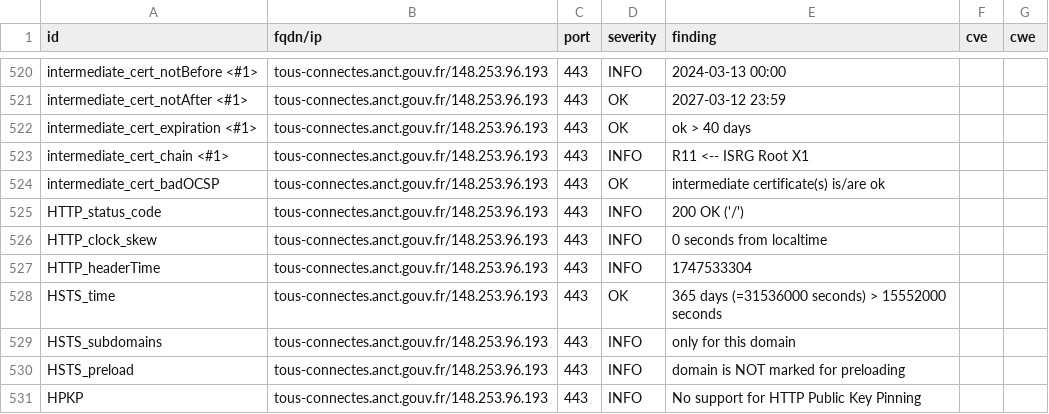
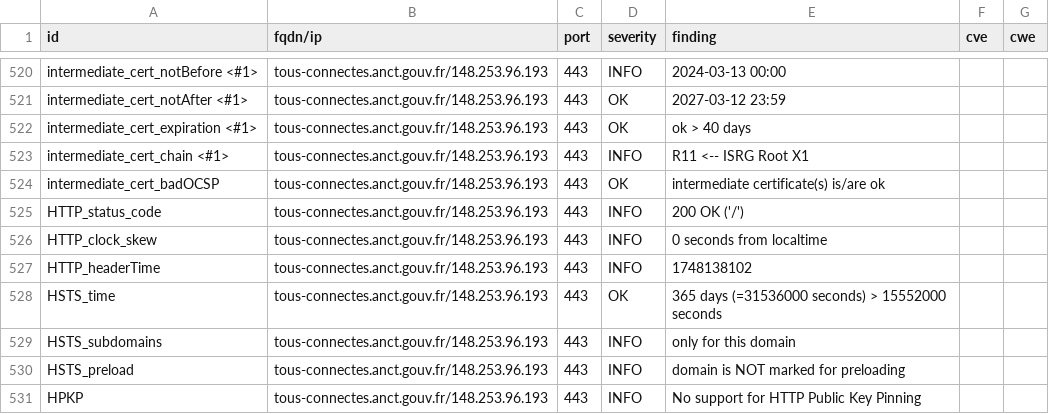
Before and after one commit to incubateur-territoires/dashlord, a CSV file: results/aHR0cHM6Ly90b3VzLWNvbm5lY3Rlcy5hbmN0LmdvdXYuZnIv/testssl.csv, drawn as a sheet; only a part is shown, gaps mark what is left out; the diff covers the shown part only.

```diff
--- a/results/aHR0cHM6Ly90b3VzLWNvbm5lY3Rlcy5hbmN0LmdvdXYuZnIv/testssl.csv
+++ b/results/aHR0cHM6Ly90b3VzLWNvbm5lY3Rlcy5hbmN0LmdvdXYuZnIv/testssl.csv
@@ -526,3 +526,3 @@
 "HTTP_clock_skew","tous-connectes.anct.gouv.fr/148.253.96.193","443","INFO","0 seconds from localtime","",""
-"HTTP_headerTime","tous-connectes.anct.gouv.fr/148.253.96.193","443","INFO","1747533304","",""
+"HTTP_headerTime","tous-connectes.anct.gouv.fr/148.253.96.193","443","INFO","1748138102","",""
 "HSTS_time","tous-connectes.anct.gouv.fr/148.253.96.193","443","OK","365 days (=31536000 seconds) > 15552000 seconds","",""
```
Also changed, not shown: 2 added rows, 2 removed rows, 149 moved rows and 6 edited cells elsewhere in this file, 8 other files.
